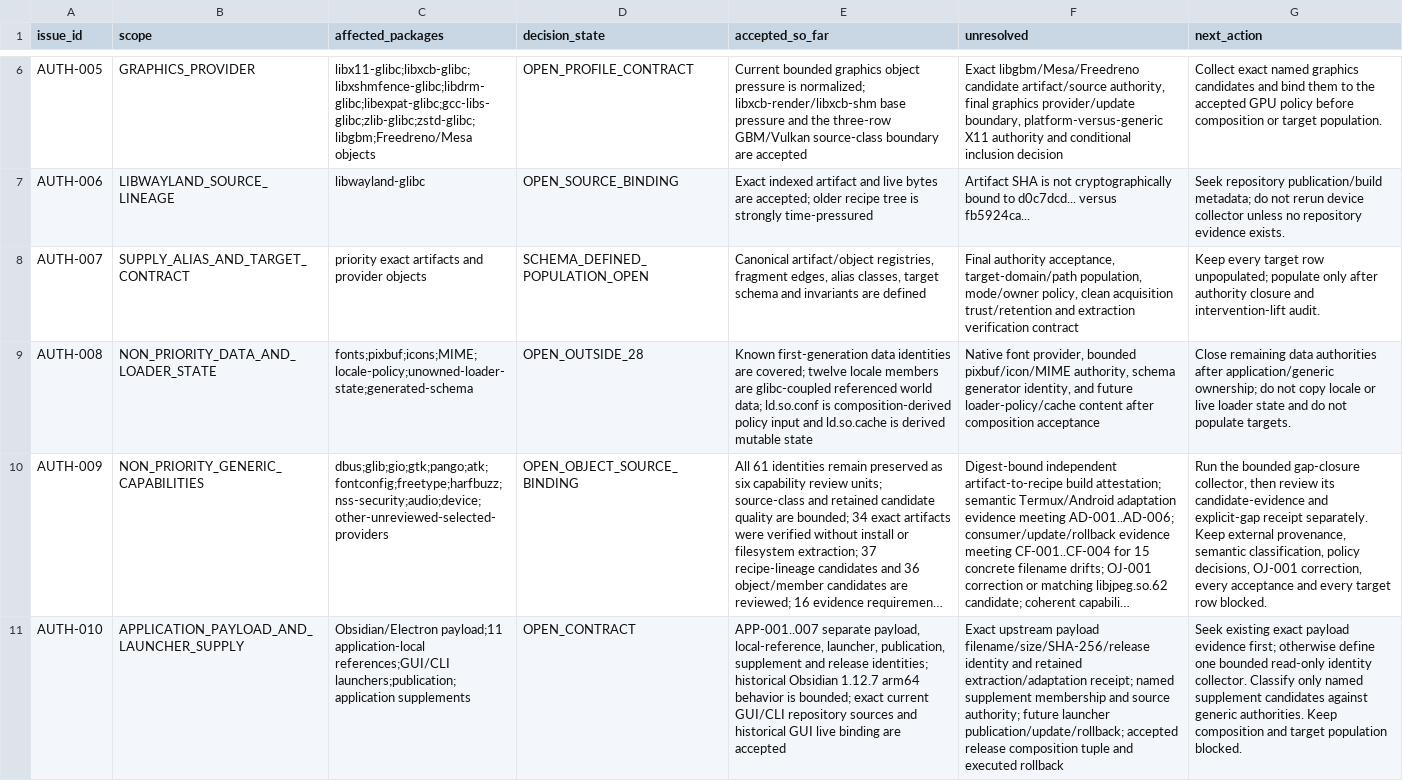
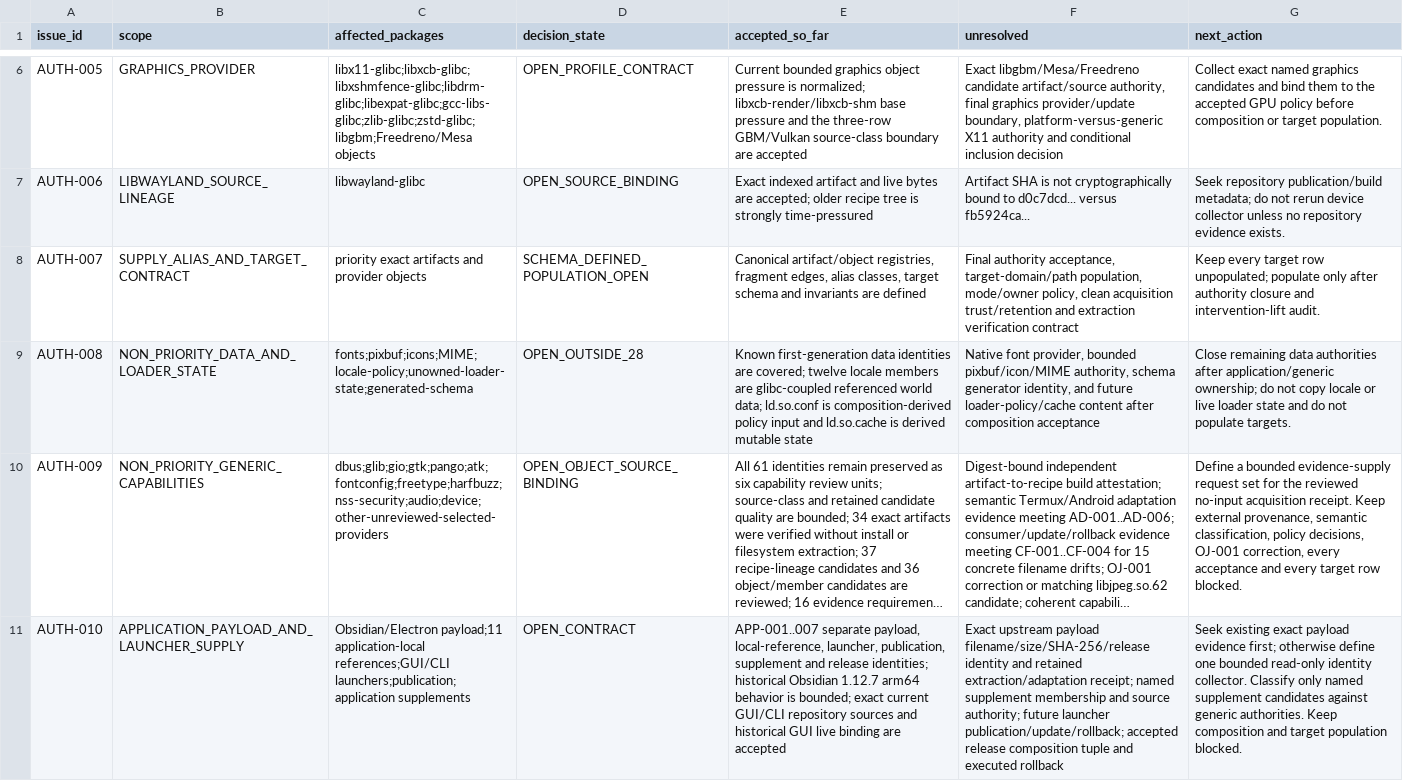
Before and after one commit to daylight-00/termux-native-desktop, a TSV file: experiments/glibc/selected-obsidian-provider-authority/review/unresolved-authority-ledger.tsv, drawn as a sheet; only a part is shown, gaps mark what is left out; long unchanged cells end in …; the diff names each change by its address in the sheet, - before the commit and + after, or states it on an @@ line.

Commit message:
provider-authority: review gap evidence acquisition receipt
Signed-off-by: daylight-00 <hwjang00@snu.ac.kr>

```diff
--- a/experiments/glibc/selected-obsidian-provider-authority/review/unresolved-authority-ledger.tsv
+++ b/experiments/glibc/selected-obsidian-provider-authority/review/unresolved-authority-ledger.tsv
-G10 (next_action): Run the bounded gap-closure collector, then review its candidate-evidence and explicit-gap receipt separately. Keep external…
+G10 (next_action): Define a bounded evidence-supply request set for the reviewed no-input acquisition receipt. Keep external…
```
Also changed, not shown: 12 other files.
